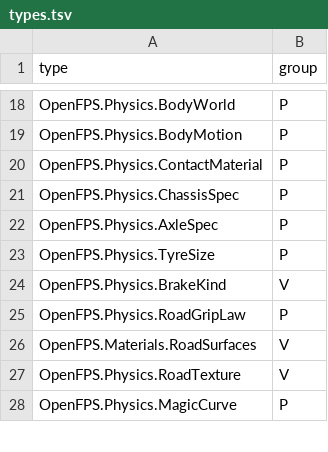
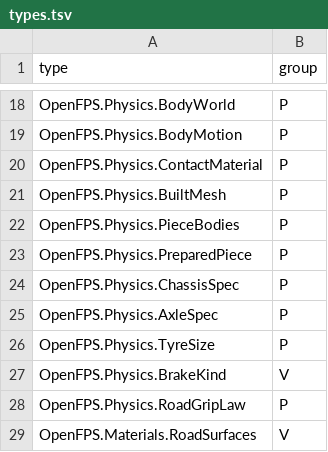
Before and after one commit to churst90/open-fps, a TSV file: OpenFPS.Tests/PhysicsBoundary/types.tsv, drawn as a sheet; only a part is shown, gaps mark what is left out; the shorter side is filled out with more unchanged rows.

```diff
--- a/OpenFPS.Tests/PhysicsBoundary/types.tsv
+++ b/OpenFPS.Tests/PhysicsBoundary/types.tsv
@@ -20,2 +20,5 @@ OpenFPS.Physics.BodyMotion	P
 OpenFPS.Physics.ContactMaterial	P
+OpenFPS.Physics.BuiltMesh	P
+OpenFPS.Physics.PieceBodies	P
+OpenFPS.Physics.PreparedPiece	P
 OpenFPS.Physics.ChassisSpec	P
```
Also changed, not shown: OpenFPS.Tests/EnginePackages/files.tsv, OpenFPS.Tests/LibraryBoundary/files.tsv, 5 other files.
